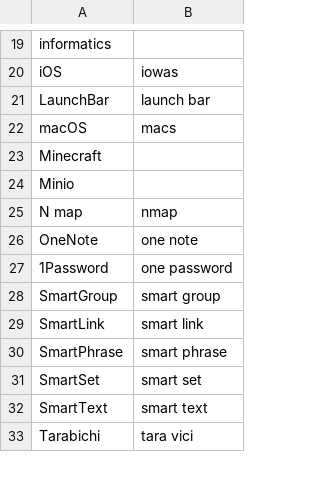
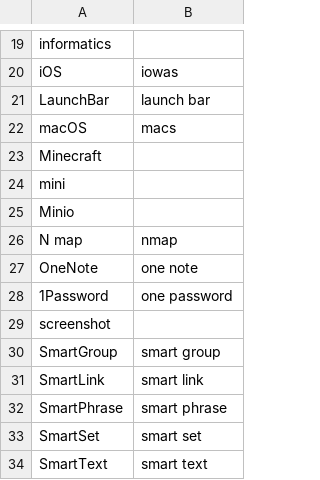
Before and after one commit to zmcgohan2/knausj_talon, a CSV file: settings/additional_words.csv, drawn as a sheet; only a part is shown, gaps mark what is left out; the shorter side is filled out with more unchanged rows; the diff names each change by its address in the sheet, - before the commit and + after, or states it on an @@ line.

```diff
--- a/settings/additional_words.csv
+++ b/settings/additional_words.csv
+row 24: mini
+row 29: screenshot
```
Also changed, not shown: settings/words_to_replace.csv.
